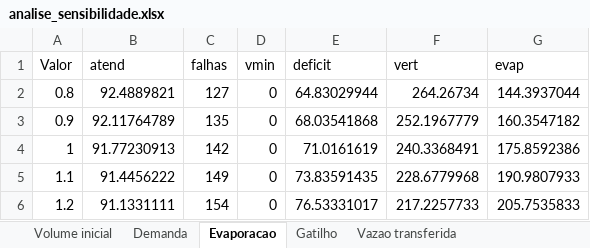
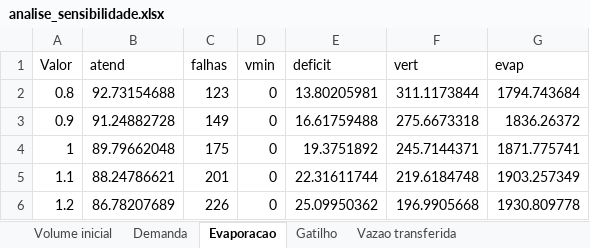
Before and after one commit to Mateuskkkkk/Sistema-de-Suporte-a-Decisao, an Excel workbook: tcc/material_complementar/05_casos_controlados_e_sensibilidade/analise_sensibilidade.xlsx, sheet Evaporacao, drawn as a sheet; values as stored, in another font and other column widths than the file's, no borders; the diff names each change by its address in the sheet, - before the commit and + after, or states it on an @@ line.

```diff
--- a/tcc/material_complementar/05_casos_controlados_e_sensibilidade/analise_sensibilidade.xlsx (sheet Evaporacao)
+++ b/tcc/material_complementar/05_casos_controlados_e_sensibilidade/analise_sensibilidade.xlsx (sheet Evaporacao)
-B2 (atend): 92.4889821
+B2 (atend): 92.73154688
-C2 (falhas): 127
+C2 (falhas): 123
-E2 (deficit): 64.83029944
+E2 (deficit): 13.80205981
-F2 (vert): 264.26734
+F2 (vert): 311.1173844
-G2 (evap): 144.3937044
+G2 (evap): 1794.743684
-B3 (atend): 92.11764789
+B3 (atend): 91.24882728
-C3 (falhas): 135
+C3 (falhas): 149
-E3 (deficit): 68.03541868
+E3 (deficit): 16.61759488
-F3 (vert): 252.1967779
+F3 (vert): 275.6673318
-G3 (evap): 160.3547182
+G3 (evap): 1836.26372
-B4 (atend): 91.77230913
+B4 (atend): 89.79662048
-C4 (falhas): 142
+C4 (falhas): 175
-E4 (deficit): 71.0161619
+E4 (deficit): 19.3751892
-F4 (vert): 240.3368491
+F4 (vert): 245.7144371
-G4 (evap): 175.8592386
+G4 (evap): 1871.775741
-B5 (atend): 91.4456222
+B5 (atend): 88.24786621
-C5 (falhas): 149
+C5 (falhas): 201
-E5 (deficit): 73.83591435
+E5 (deficit): 22.31611744
-F5 (vert): 228.6779968
+F5 (vert): 219.6184748
-G5 (evap): 190.9807933
+G5 (evap): 1903.257349
-B6 (atend): 91.1331111
+B6 (atend): 86.78207689
-C6 (falhas): 154
+C6 (falhas): 226
-E6 (deficit): 76.53331017
+E6 (deficit): 25.09950362
-F6 (vert): 217.2257733
+F6 (vert): 196.9905668
-G6 (evap): 205.7535833
+G6 (evap): 1930.809778
```
Also changed, not shown: sheet Demanda, sheet Volume inicial, 43 other files.
